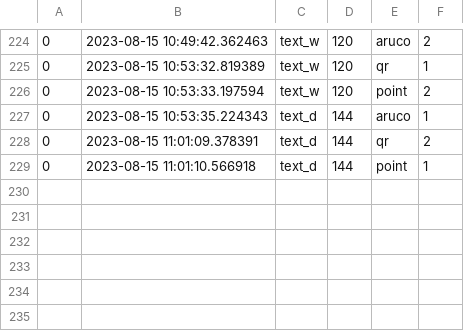
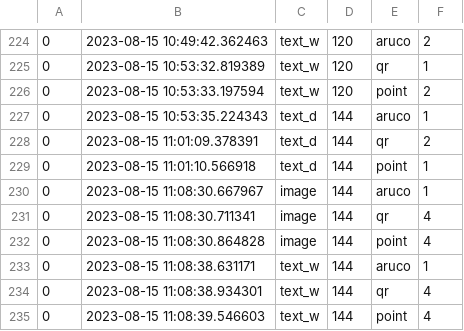
Before and after one commit to TobiasZels/picom, a CSV file: study-scripts/logfiles/log.csv, drawn as a sheet; only a part is shown, gaps mark what is left out.

```diff
--- a/study-scripts/logfiles/log.csv
+++ b/study-scripts/logfiles/log.csv
@@ -229 +229,7 @@
 0,2023-08-15 11:01:10.566918,text_d,144,point,1
+0,2023-08-15 11:08:30.667967,image,144,aruco,1
+0,2023-08-15 11:08:30.711341,image,144,qr,4
+0,2023-08-15 11:08:30.864828,image,144,point,4
+0,2023-08-15 11:08:38.631171,text_w,144,aruco,1
+0,2023-08-15 11:08:38.934301,text_w,144,qr,4
+0,2023-08-15 11:08:39.546603,text_w,144,point,4
```
Also changed, not shown: 2 other files.
